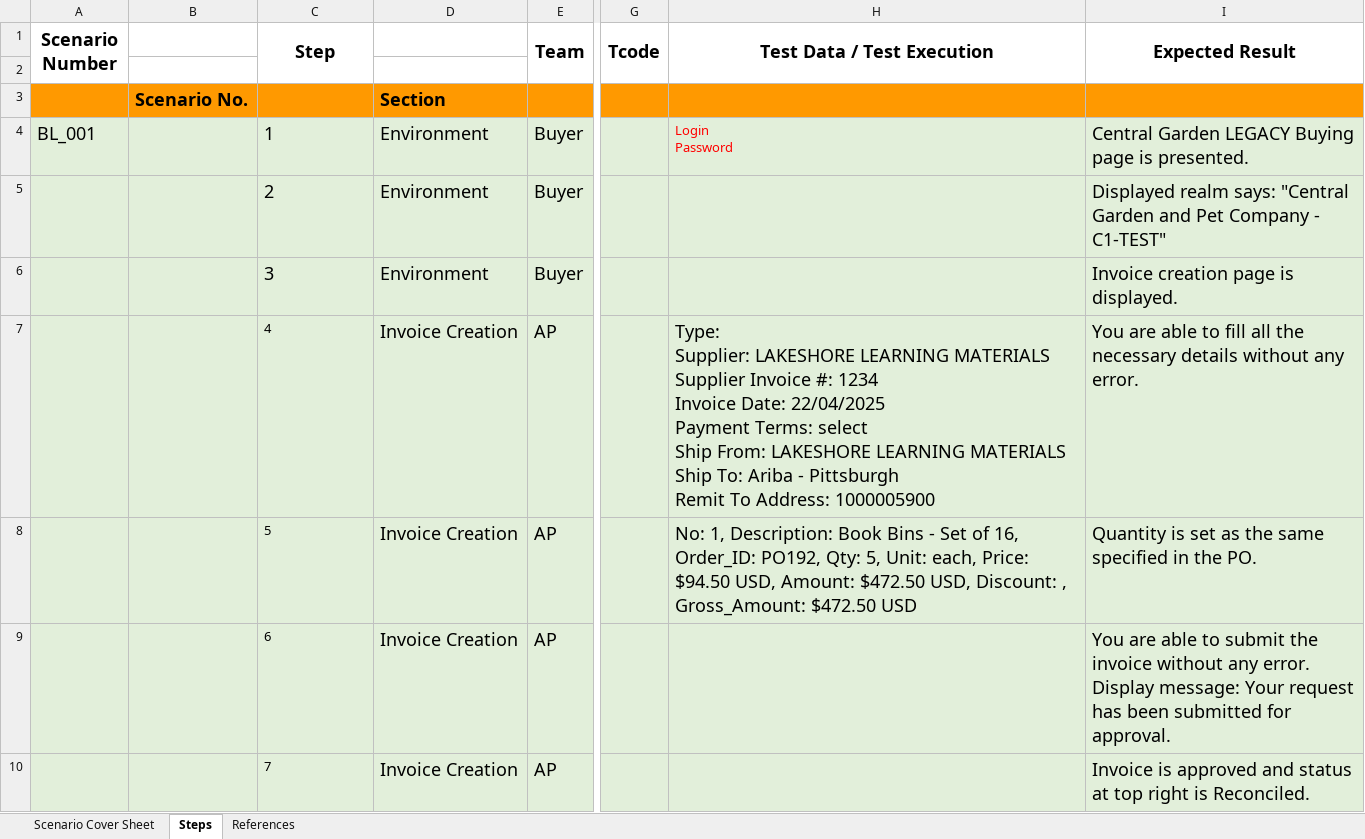
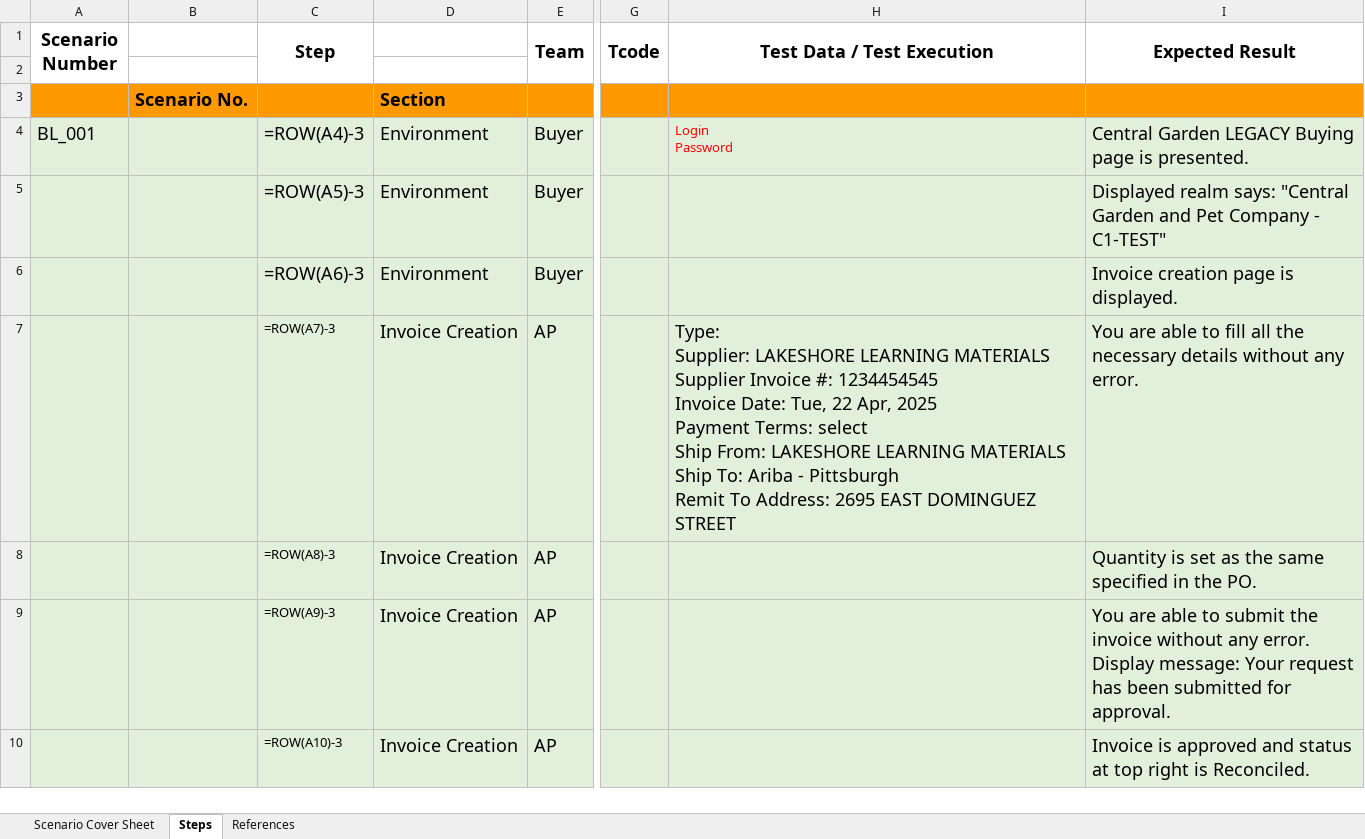
Before and after one commit to Samizen/sap_test_automation, an Excel workbook: excel_test_cases_updated/test_create_invoice_copy.xlsx, sheet Steps, drawn as a sheet; only a part is shown, gaps mark what is left out; values as stored, in another font and other column widths than the file's, no borders; formulas without a stored value are shown as written; ↵ is a line break in a cell; the diff names each change by its address in the sheet, - before the commit and + after, or states it on an @@ line.

```diff
--- a/excel_test_cases_updated/test_create_invoice_copy.xlsx (sheet Steps)
+++ b/excel_test_cases_updated/test_create_invoice_copy.xlsx (sheet Steps)
-C4 (Step): 1
+C4 (Step): =ROW(A4)-3
-C5 (Step): 2
+C5 (Step): =ROW(A5)-3
-C6 (Step): 3
+C6 (Step): =ROW(A6)-3
-C7 (Step): 4
+C7 (Step): =ROW(A7)-3
-H7 (Test Data / Test Execution): …Invoice #: 1234 ↵ Invoice Date: 22/04/2025 ↵ Payment Terms: select ↵ Ship From: LAKESHORE LEARNING MATERIALS ↵ Ship To: Ariba - Pittsburgh ↵ Remit To Address: 1000005900
+H7 (Test Data / Test Execution): …Invoice #: 1234454545 ↵ Invoice Date: Tue, 22 Apr, 2025 ↵ Payment Terms: select ↵ Ship From: LAKESHORE LEARNING MATERIALS ↵ Ship To: Ariba - Pittsburgh ↵ Remit To Address: 2695 EAST DOMINGUEZ STREET
-C8 (Step): 5
+C8 (Step): =ROW(A8)-3
-H8 (Test Data / Test Execution): No: 1, Description: Book Bins - Set of 16, Order_ID: PO192, Qty: 5, Unit: each, Price: $94.50 USD, Amount: $472.50 USD, Discount: , Gross_Amount: $472.50 USD
+H8 (Test Data / Test Execution): (empty)
-C9 (Step): 6
+C9 (Step): =ROW(A9)-3
-C10 (Step): 7
+C10 (Step): =ROW(A10)-3
```
Also changed, not shown: excel_test_cases_updated/test_create_pr_copy.xlsx, 12 other files.
